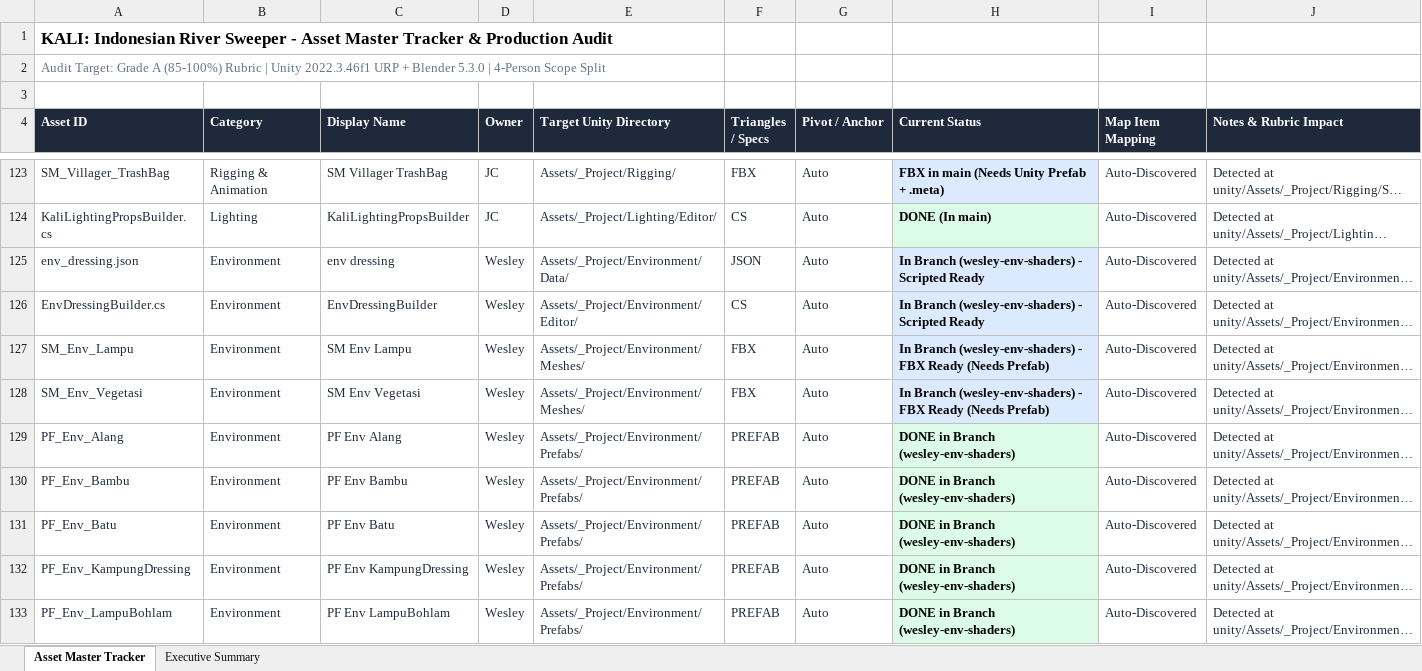
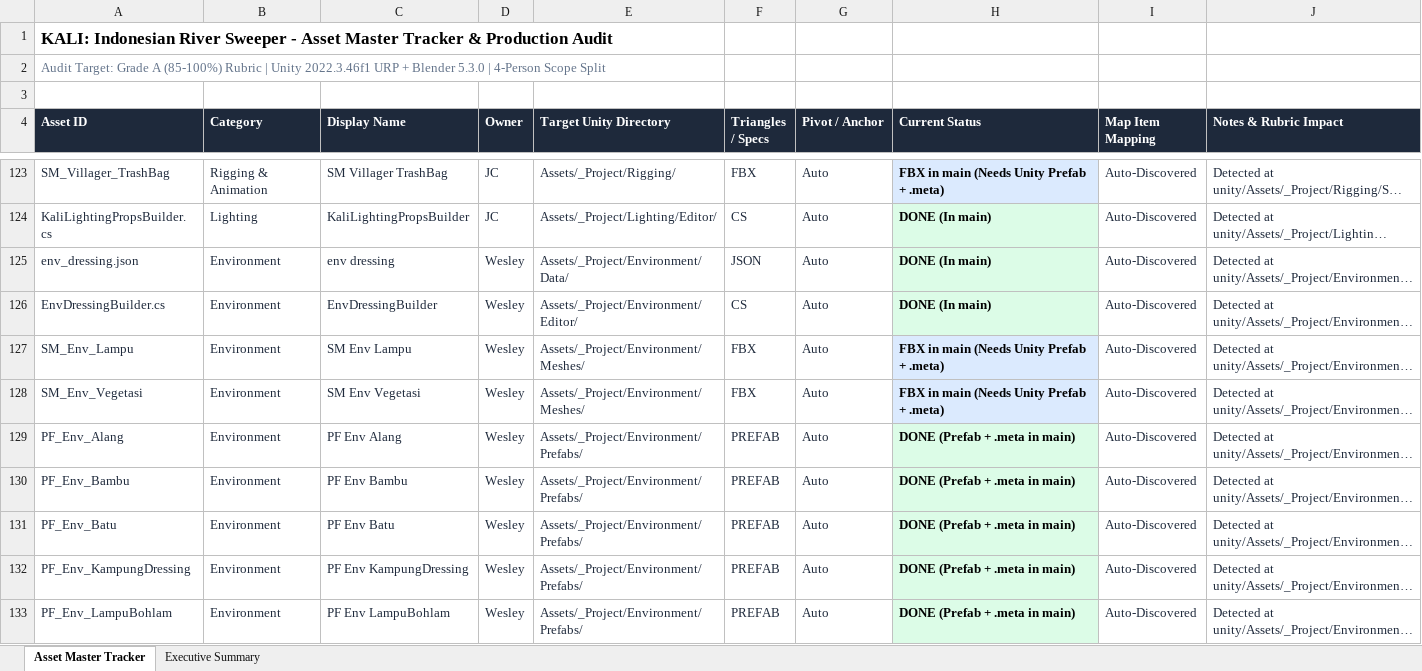
Before and after one commit to Gee123a/kali-river-sweeper, an Excel workbook: docs/KALI_Asset_Master_Tracker.xlsx, sheet Asset Master Tracker, drawn as a sheet; only a part is shown, gaps mark what is left out; long unchanged cells end in …; values as stored, in another font and other column widths than the file's, no borders; the diff covers the shown part only; the diff names each change by its address in the sheet, - before the commit and + after, or states it on an @@ line.

```diff
--- a/docs/KALI_Asset_Master_Tracker.xlsx (sheet Asset Master Tracker)
+++ b/docs/KALI_Asset_Master_Tracker.xlsx (sheet Asset Master Tracker)
-H125:H126 (Current Status): In Branch (wesley-env-shaders) - Scripted Ready
+H125:H126 (Current Status): DONE (In main)
-H127:H128 (Current Status): In Branch (wesley-env-shaders) - FBX Ready (Needs Prefab)
+H127:H128 (Current Status): FBX in main (Needs Unity Prefab + .meta)
-H129:H133 (Current Status): DONE in Branch (wesley-env-shaders)
+H129:H133 (Current Status): DONE (Prefab + .meta in main)
```
Also changed, not shown: 11 edited cells and cell formats elsewhere in this sheet, sheet Executive Summary, 2 other files.
